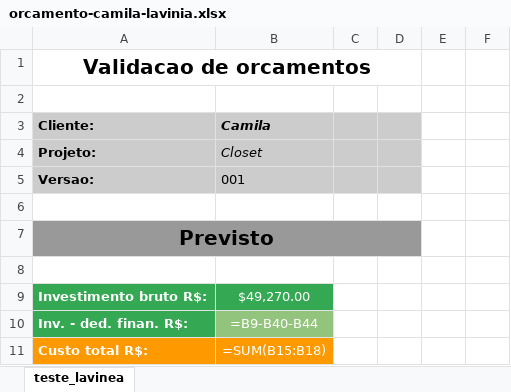
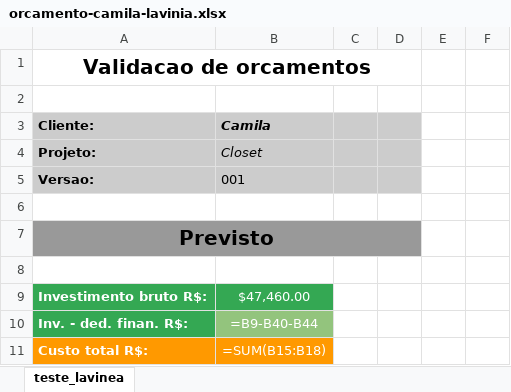
Before and after one commit to valvicmarcenaria-web/valvicorcamentista, an Excel workbook: .claude/skills/orcamentista-marcenaria/projetos/orcamento-camila-lavinia.xlsx, sheet teste_lavinea, drawn as a sheet; only a part is shown; values as stored, in another font and other column widths than the file's, no borders; formulas without a stored value are shown as written; the diff names each change by its address in the sheet, - before the commit and + after, or states it on an @@ line.

```diff
--- a/.claude/skills/orcamentista-marcenaria/projetos/orcamento-camila-lavinia.xlsx (sheet teste_lavinea)
+++ b/.claude/skills/orcamentista-marcenaria/projetos/orcamento-camila-lavinia.xlsx (sheet teste_lavinea)
-B9 (Camila): $49,270.00
+B9 (Camila): $47,460.00
```
Also changed, not shown: hidden cells, orcamento-camila-lavinia.xlsx, 3 other files.
